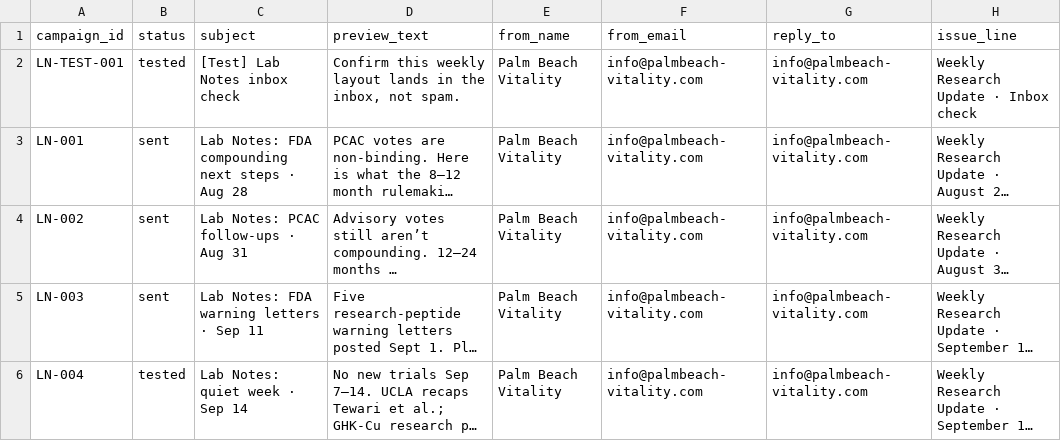
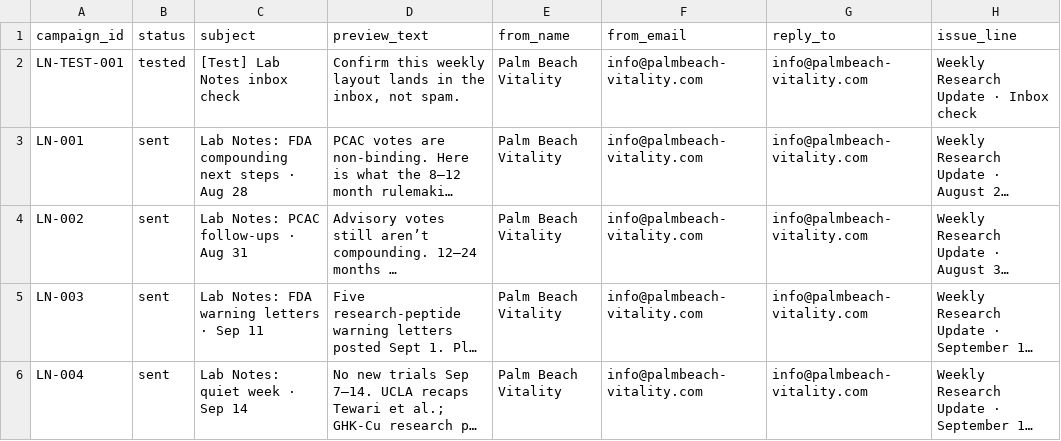
Before and after one commit to PalmBeach-Vitality/store, a CSV file: woocommerce-migration/data/lab-notes-campaigns.csv, drawn as a sheet; only a part is shown; long unchanged cells end in …; the diff names each change by its address in the sheet, - before the commit and + after, or states it on an @@ line.

```diff
--- a/woocommerce-migration/data/lab-notes-campaigns.csv
+++ b/woocommerce-migration/data/lab-notes-campaigns.csv
-B6 (status): tested
+B6 (status): sent
```
Also changed, not shown: woocommerce-migration/data/lab-notes-sends.csv, 1 other file.
